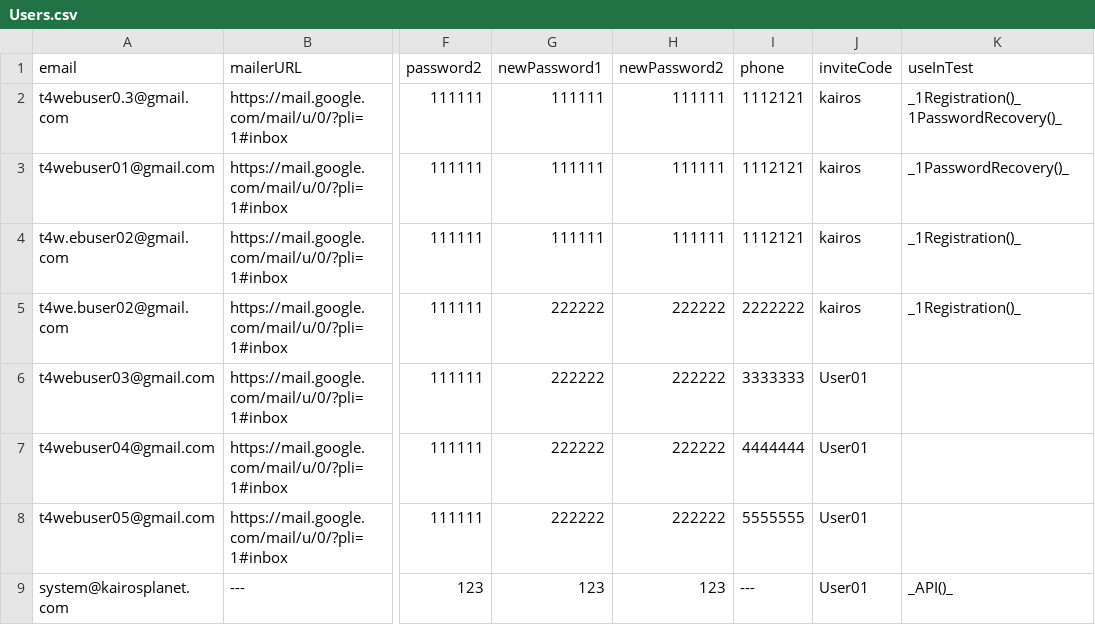
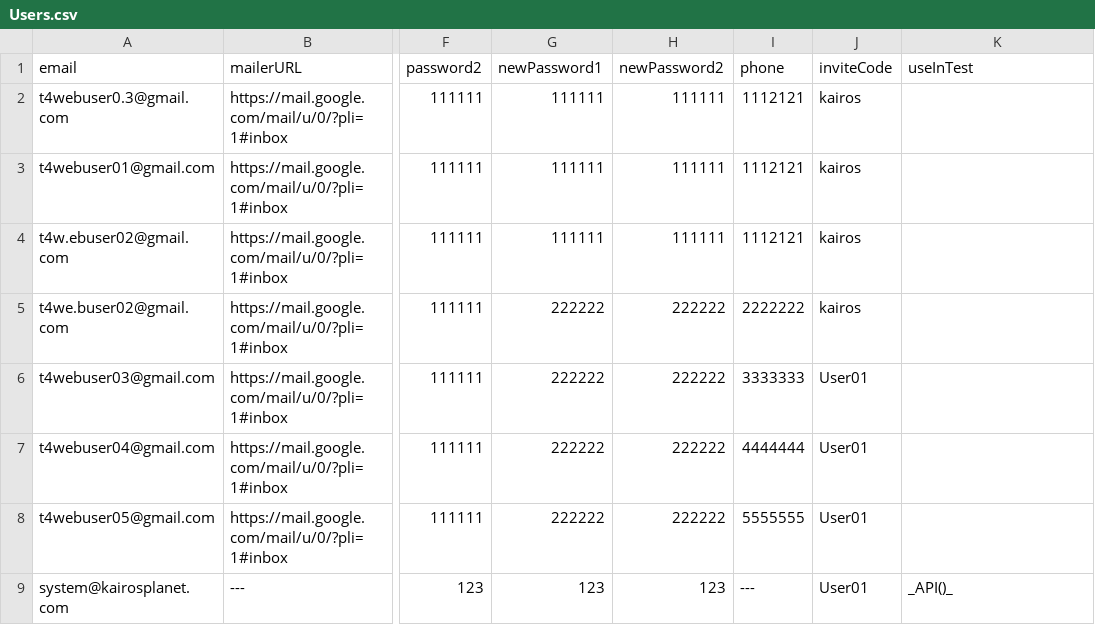
Before and after one commit to bazaka/Wxmlm, a CSV file: src/Users.csv, drawn as a sheet; only a part is shown, gaps mark what is left out; the diff names each change by its address in the sheet, - before the commit and + after, or states it on an @@ line.

```diff
--- a/src/Users.csv
+++ b/src/Users.csv
-K2 (useInTest): _1Registration()_1PasswordRecovery()_
+K2 (useInTest): (empty)
-K3 (useInTest): _1PasswordRecovery()_
+K3 (useInTest): (empty)
-K4:K5 (useInTest): _1Registration()_
+K4:K5 (useInTest): (empty)
```
Also changed, not shown: 5 other files.
